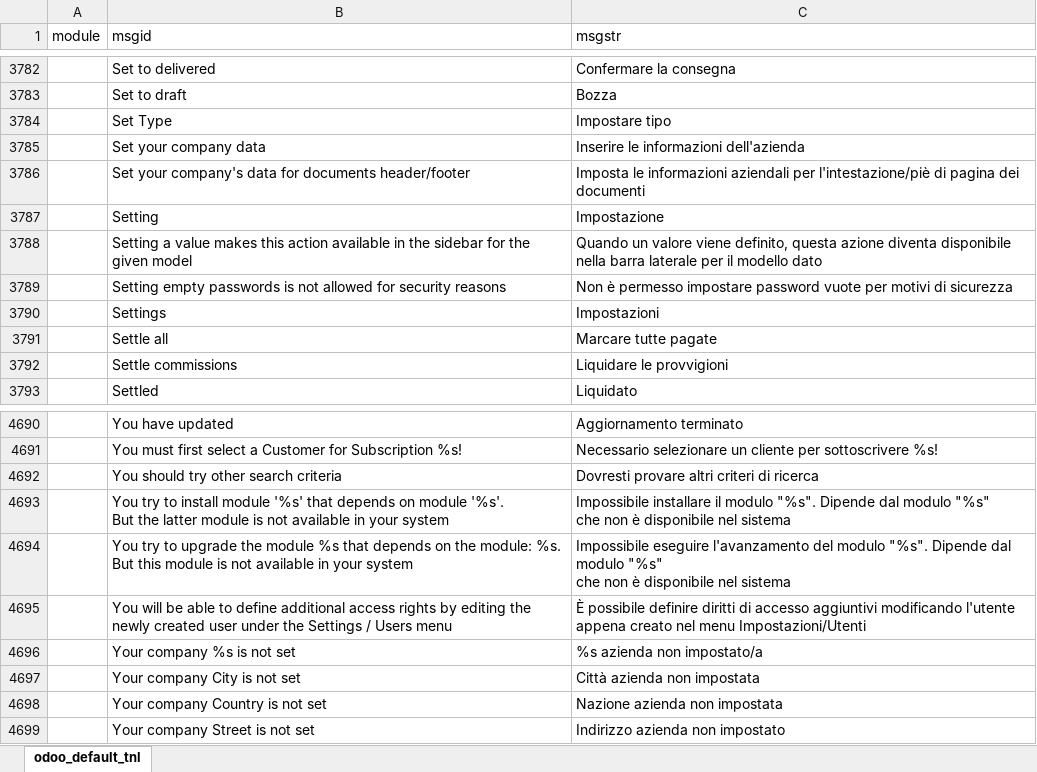
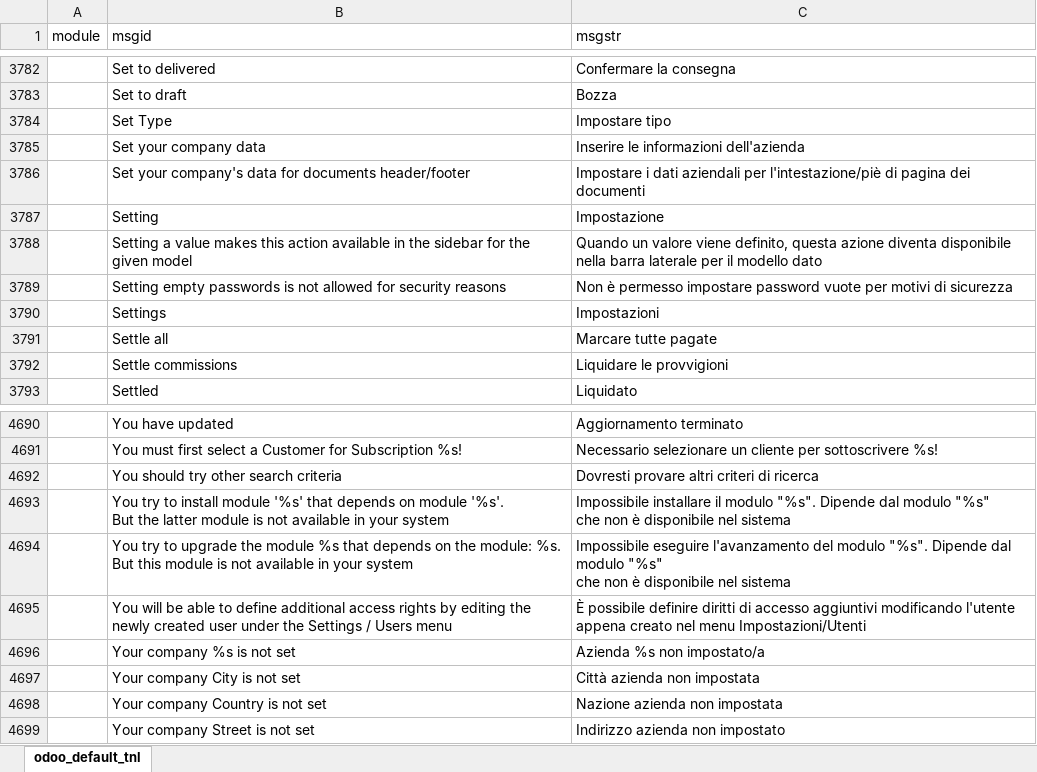
Before and after one commit to zeroincombenze/tools, an Excel workbook: tools/odoo_template_tnl.xlsx, sheet odoo_default_tnl, drawn as a sheet; only a part is shown, gaps mark what is left out; values as stored, in another font and other column widths than the file's, no borders; the diff names each change by its address in the sheet, - before the commit and + after, or states it on an @@ line.

```diff
--- a/tools/odoo_template_tnl.xlsx (sheet odoo_default_tnl)
+++ b/tools/odoo_template_tnl.xlsx (sheet odoo_default_tnl)
-C3786 (msgstr): Imposta le informazioni aziendali per…
+C3786 (msgstr): Impostare i dati aziendali per…
-C4696 (msgstr): %s azienda non impostato/a
+C4696 (msgstr): Azienda %s non impostato/a
```
Also changed, not shown: 25 other files.
